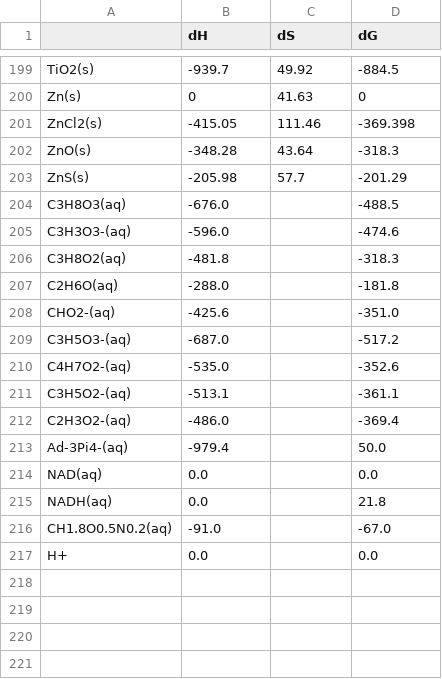
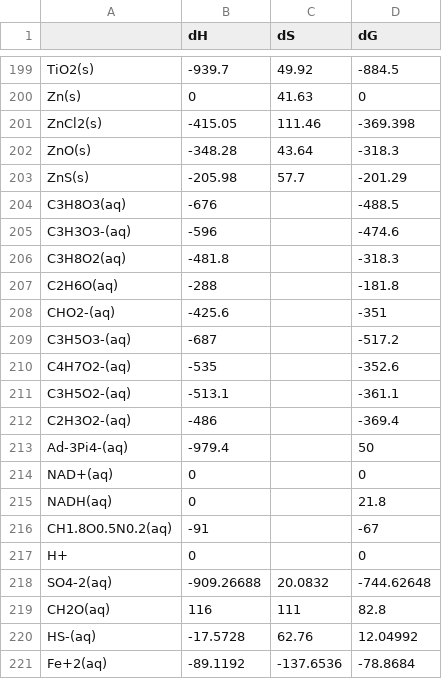
Before and after one commit to DylanDVerburg/GFEC, a CSV file: entropy_enthalpy_table.csv, drawn as a sheet; only a part is shown, gaps mark what is left out.

```diff
--- a/entropy_enthalpy_table.csv
+++ b/entropy_enthalpy_table.csv
@@ -203,15 +203,19 @@ ZnO(s),-348.28,43.64,-318.3
 ZnS(s),-205.98,57.7,-201.29
-C3H8O3(aq),-676.0,,-488.5
-C3H3O3-(aq),-596.0,,-474.6
+C3H8O3(aq),-676,,-488.5
+C3H3O3-(aq),-596,,-474.6
 C3H8O2(aq),-481.8,,-318.3
-C2H6O(aq),-288.0,,-181.8
-CHO2-(aq),-425.6,,-351.0
-C3H5O3-(aq),-687.0,,-517.2
-C4H7O2-(aq),-535.0,,-352.6
+C2H6O(aq),-288,,-181.8
+CHO2-(aq),-425.6,,-351
+C3H5O3-(aq),-687,,-517.2
+C4H7O2-(aq),-535,,-352.6
 C3H5O2-(aq),-513.1,,-361.1
-C2H3O2-(aq),-486.0,,-369.4
-Ad-3Pi4-(aq),-979.4,,50.0
-NAD(aq),0.0,,0.0
-NADH(aq),0.0,,21.8
-CH1.8O0.5N0.2(aq),-91.0,,-67.0
-H+,0.0,,0.0
+C2H3O2-(aq),-486,,-369.4
+Ad-3Pi4-(aq),-979.4,,50
+NAD+(aq),0,,0
+NADH(aq),0,,21.8
+CH1.8O0.5N0.2(aq),-91,,-67
+H+,0,,0
+SO4-2(aq),-909.26688,20.0832,-744.62648
+CH2O(aq),116,111,82.8
+HS-(aq),-17.5728,62.76,12.04992
+Fe+2(aq),-89.1192,-137.6536,-78.8684
```
Also changed, not shown: 1 other file.
